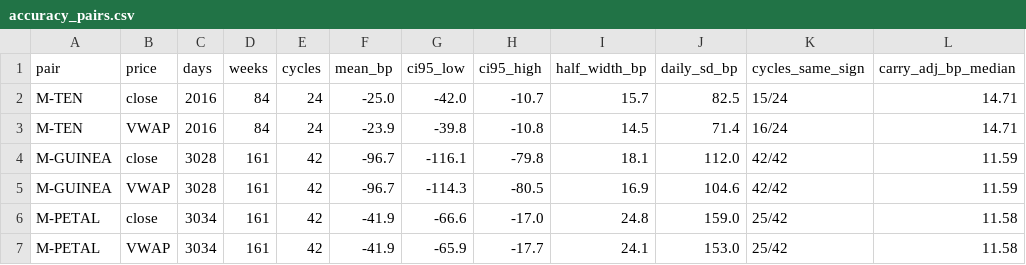
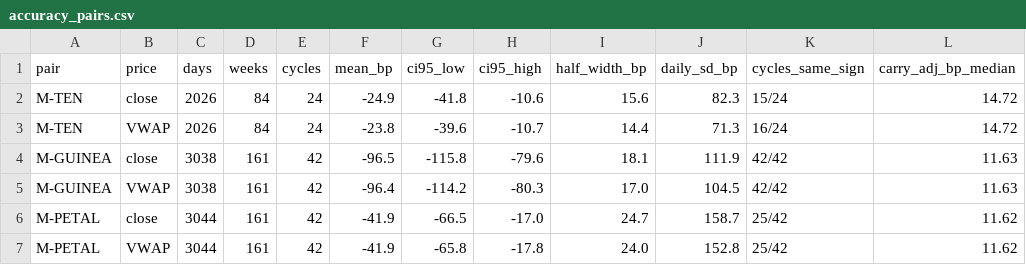
Before and after one commit to nikhilkumar-dev0310/HACKINHILLS-SYNTAXTERROR-TAN-, a CSV file: commodity/results/accuracy_pairs.csv, drawn as a sheet; only a part is shown; the diff covers the shown part only.

```diff
--- a/commodity/results/accuracy_pairs.csv
+++ b/commodity/results/accuracy_pairs.csv
@@ -1,7 +1,7 @@
 pair,price,days,weeks,cycles,mean_bp,ci95_low,ci95_high,half_width_bp,daily_sd_bp,cycles_same_sign,carry_adj_bp_median
-M-TEN,close,2016,84,24,-25.0,-42.0,-10.7,15.7,82.5,15/24,14.71
-M-TEN,VWAP,2016,84,24,-23.9,-39.8,-10.8,14.5,71.4,16/24,14.71
-M-GUINEA,close,3028,161,42,-96.7,-116.1,-79.8,18.1,112.0,42/42,11.59
-M-GUINEA,VWAP,3028,161,42,-96.7,-114.3,-80.5,16.9,104.6,42/42,11.59
-M-PETAL,close,3034,161,42,-41.9,-66.6,-17.0,24.8,159.0,25/42,11.58
-M-PETAL,VWAP,3034,161,42,-41.9,-65.9,-17.7,24.1,153.0,25/42,11.58
+M-TEN,close,2026,84,24,-24.9,-41.8,-10.6,15.6,82.3,15/24,14.72
+M-TEN,VWAP,2026,84,24,-23.8,-39.6,-10.7,14.4,71.3,16/24,14.72
+M-GUINEA,close,3038,161,42,-96.5,-115.8,-79.6,18.1,111.9,42/42,11.63
+M-GUINEA,VWAP,3038,161,42,-96.4,-114.2,-80.3,17.0,104.5,42/42,11.63
+M-PETAL,close,3044,161,42,-41.9,-66.5,-17.0,24.7,158.7,25/42,11.62
+M-PETAL,VWAP,3044,161,42,-41.9,-65.8,-17.8,24.0,152.8,25/42,11.62
```
Also changed, not shown: 31 edited cells elsewhere in this file, commodity/results/accuracy_contracts.csv, commodity/results/accuracy_pair_cycles.csv, 41 other files.
